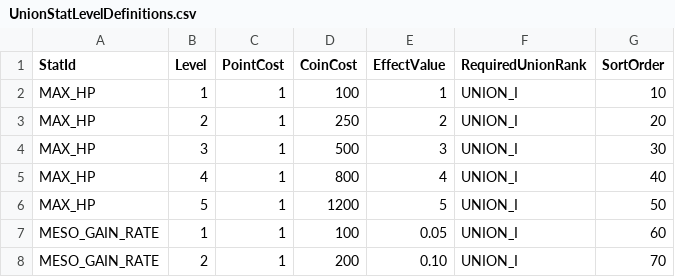
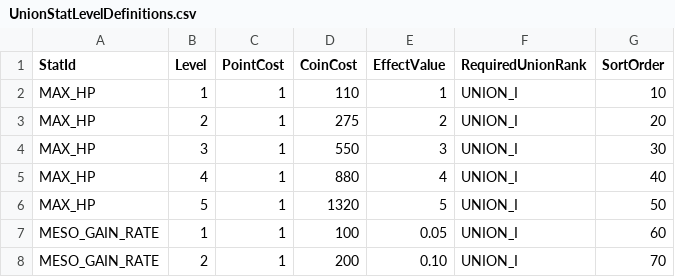
Before and after one commit to MagunMadown/MapleTactics, a CSV file: RootDesk/MyDesk/03_Data/UnionStatLevelDefinitions.csv, drawn as a sheet; only a part is shown.

```diff
--- a/RootDesk/MyDesk/03_Data/UnionStatLevelDefinitions.csv
+++ b/RootDesk/MyDesk/03_Data/UnionStatLevelDefinitions.csv
@@ -1,7 +1,7 @@
 StatId,Level,PointCost,CoinCost,EffectValue,RequiredUnionRank,SortOrder
-MAX_HP,1,1,100,1,UNION_I,10
-MAX_HP,2,1,250,2,UNION_I,20
-MAX_HP,3,1,500,3,UNION_I,30
-MAX_HP,4,1,800,4,UNION_I,40
-MAX_HP,5,1,1200,5,UNION_I,50
+MAX_HP,1,1,110,1,UNION_I,10
+MAX_HP,2,1,275,2,UNION_I,20
+MAX_HP,3,1,550,3,UNION_I,30
+MAX_HP,4,1,880,4,UNION_I,40
+MAX_HP,5,1,1320,5,UNION_I,50
 MESO_GAIN_RATE,1,1,100,0.05,UNION_I,60
```
Also changed, not shown: RootDesk/MyDesk/03_Data/DamageSkinDefinitions.csv, RootDesk/MyDesk/03_Data/EnemyDropDefinitions.csv, 34 other files.
